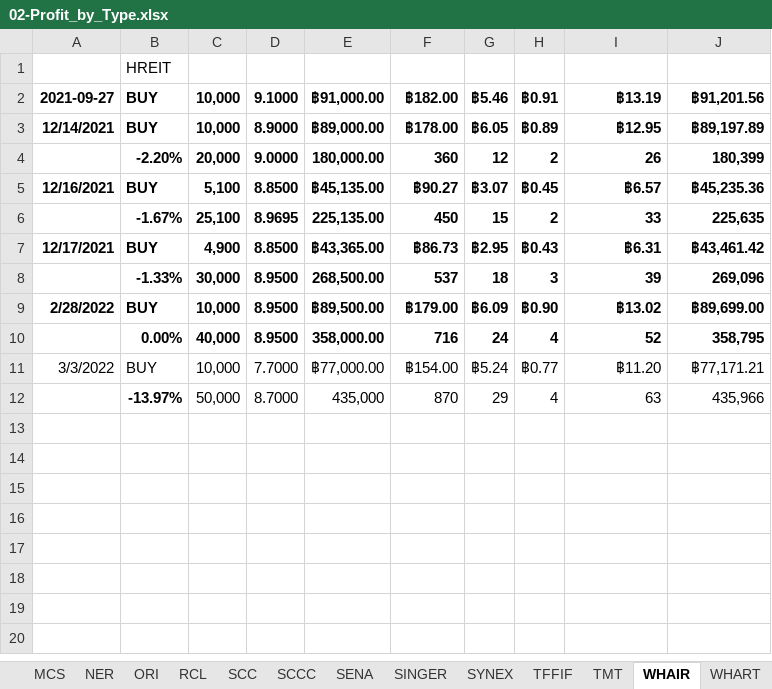
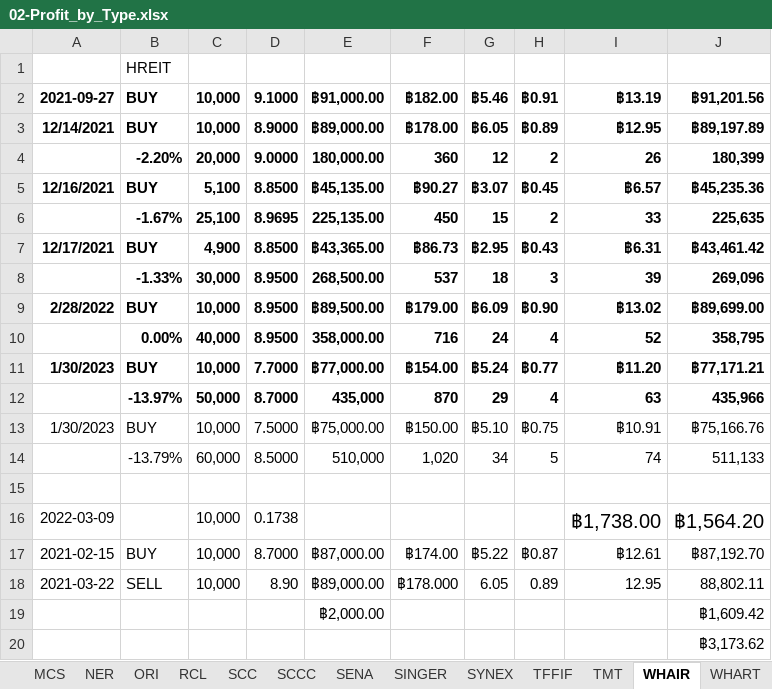
Before and after one commit to santimcs/A7, an Excel workbook: Excel/02-Profit_by_Type.xlsx, sheet WHAIR, drawn as a sheet; values as stored, in another font and other column widths than the file's, no borders; the diff names each change by its address in the sheet, - before the commit and + after, or states it on an @@ line.

```diff
--- a/Excel/02-Profit_by_Type.xlsx (sheet WHAIR)
+++ b/Excel/02-Profit_by_Type.xlsx (sheet WHAIR)
-A11: 3/3/2022
+A11: 1/30/2023
-A11:J11 bold: off
+A11:J11 bold: on
-C12:J12 bold: off
+C12:J12 bold: on
+row 13: 1/30/2023 | BUY | 10,000 | 7.5000 | ฿75,000.00 | ฿150.00 | ฿5.10 | ฿0.75 | ฿10.91 | ฿75,166.76
+row 14:  | -13.79% | 60,000 | 8.5000 | 510,000 | 1,020 | 34 | 5 | 74 | 511,133
+row 15: (empty)
+row 16: 2022-03-09 |  | 10,000 | 0.1738 |  |  |  |  | ฿1,738.00 | ฿1,564.20
+row 17: 2021-02-15 | BUY | 10,000 | 8.7000 | ฿87,000.00 | ฿174.00 | ฿5.22 | ฿0.87 | ฿12.61 | ฿87,192.70
+row 18: 2021-03-22 | SELL | 10,000 | 8.90 | ฿89,000.00 | ฿178.000 | 6.05 | 0.89 | 12.95 | 88,802.11
+row 19:  |  |  |  | ฿2,000.00 |  |  |  |  | ฿1,609.42
+row 20:  |  |  |  |  |  |  |  |  | ฿3,173.62
```
Also changed, not shown: sheet JMT, Excel/01-CashFlow.xlsx, Excel/03-PNL.xlsx, 40 other files.
